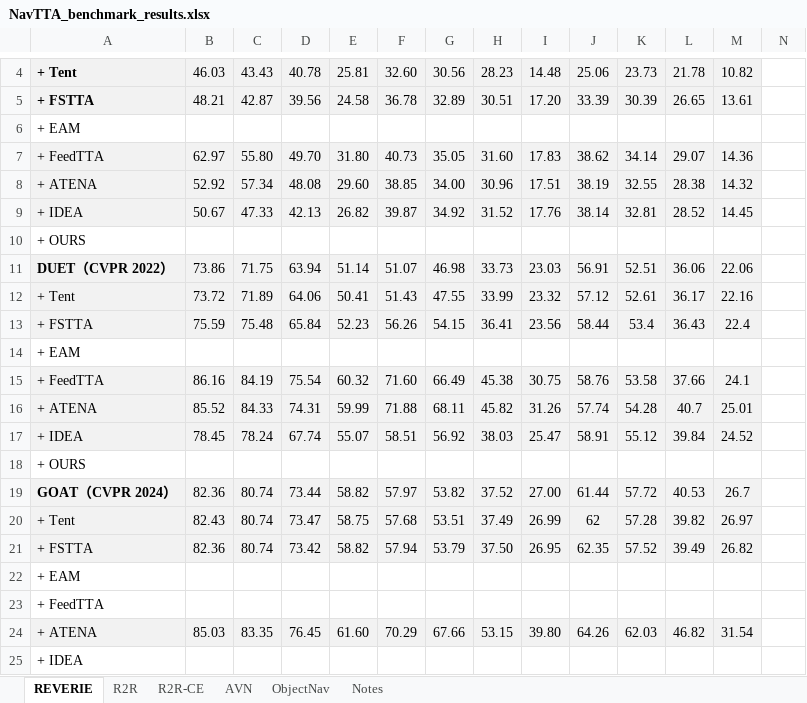
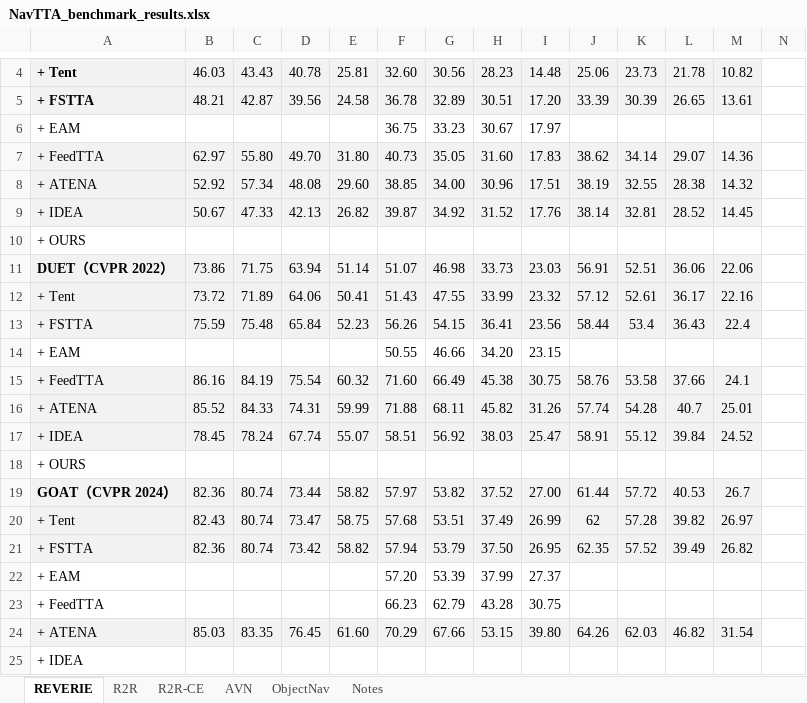
Before and after one commit to SheldonWongww/SPARK-AVN, an Excel workbook: docs/NavTTA_benchmark_results.xlsx, sheet REVERIE, drawn as a sheet; only a part is shown, gaps mark what is left out; values as stored, in another font and other column widths than the file's, no borders; removed rows and columns are numbered as before the commit, all else as after; the diff names each change by its address in the sheet, - before the commit and + after, or states it on an @@ line.

```diff
--- a/docs/NavTTA_benchmark_results.xlsx (sheet REVERIE)
+++ b/docs/NavTTA_benchmark_results.xlsx (sheet REVERIE)
-row 6: + EAM
+row 6: + EAM |  |  |  |  | 36.75 | 33.23 | 30.67 | 17.97
-row 14: + EAM
+row 14: + EAM |  |  |  |  | 50.55 | 46.66 | 34.20 | 23.15
-row 22: + EAM
-row 23: + FeedTTA
+row 22: + EAM |  |  |  |  | 57.20 | 53.39 | 37.99 | 27.37
+row 23: + FeedTTA |  |  |  |  | 66.23 | 62.79 | 43.28 | 30.75
```
Also changed, not shown: sheet R2R, sheet R2R-CE, 1 other file.
